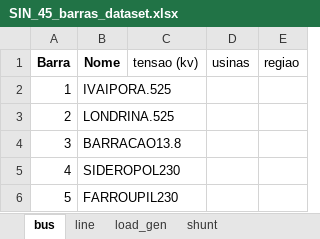
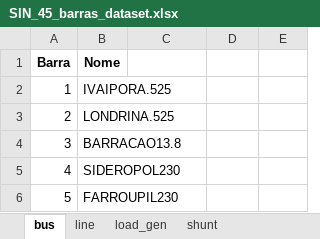
Before and after one commit to PedroVic12/Repopulation-With-Elite-Set, an Excel workbook: src/utils/functions_fitness/SIN_45_barras_dataset.xlsx, sheet bus, drawn as a sheet; only a part is shown; values as stored, in another font and other column widths than the file's, no borders; the diff names each change by its address in the sheet, - before the commit and + after, or states it on an @@ line.

```diff
--- a/src/utils/functions_fitness/SIN_45_barras_dataset.xlsx (sheet bus)
+++ b/src/utils/functions_fitness/SIN_45_barras_dataset.xlsx (sheet bus)
-C1: tensao (kv)
+C1: (empty)
-D1: usinas
+D1: (empty)
-E1: regiao
+E1: (empty)
```
Also changed, not shown: 14 other files.
